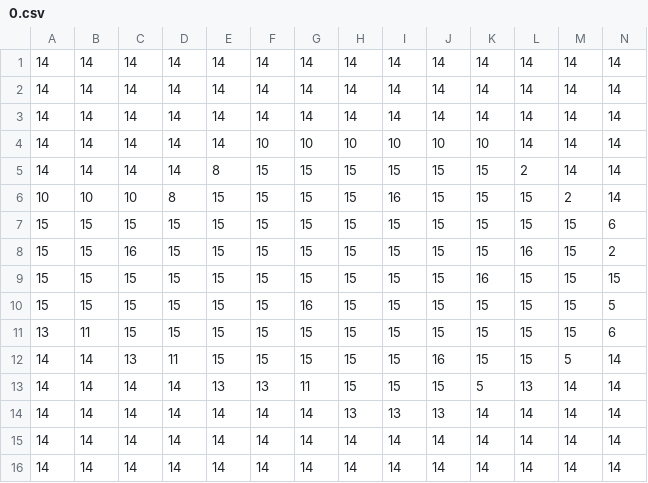
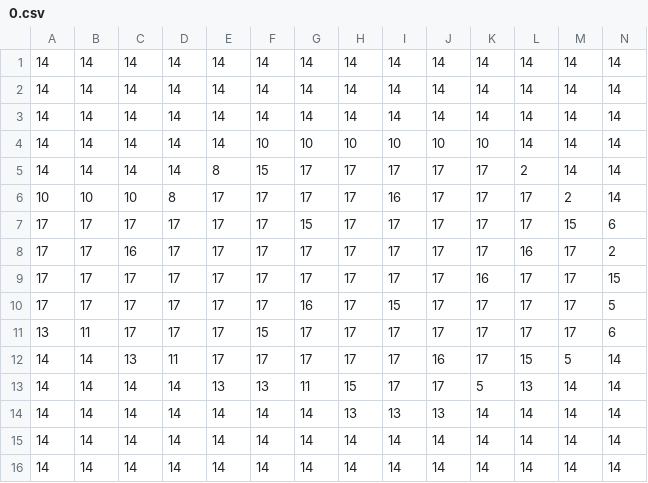
Before and after one commit to evanbowman/Red, a CSV file: data/map/l/0.csv, drawn as a sheet; only a part is shown; removed rows and columns are numbered as before the commit, all else as after; rows hold the shown columns only; the diff names each change by its address in the sheet, - before the commit and + after, or states it on an @@ line.

```diff
--- a/data/map/l/0.csv
+++ b/data/map/l/0.csv
-G5:G6: 15
+G5:G6: 17
-H5:H6: 15
+H5:H6: 17
-I5: 15
+I5: 17
-J5:J6: 15
+J5:J6: 17
-K5:K6: 15
+K5:K6: 17
-E6: 15
+E6: 17
-F6: 15
+F6: 17
-L6: 15
+L6: 17
-row 7: 15 | 15 | 15 | 15 | 15 | 15 | 15 | 15 | 15 | 15 | 15 | 15 | 15 | 6
-row 8: 15 | 15 | 16 | 15 | 15 | 15 | 15 | 15 | 15 | 15 | 15 | 16 | 15 | 2
-row 9: 15 | 15 | 15 | 15 | 15 | 15 | 15 | 15 | 15 | 15 | 16 | 15 | 15 | 15
-row 10: 15 | 15 | 15 | 15 | 15 | 15 | 16 | 15 | 15 | 15 | 15 | 15 | 15 | 5
+row 7: 17 | 17 | 17 | 17 | 17 | 17 | 15 | 17 | 17 | 17 | 17 | 17 | 15 | 6
+row 8: 17 | 17 | 16 | 17 | 17 | 17 | 17 | 17 | 17 | 17 | 17 | 16 | 17 | 2
+row 9: 17 | 17 | 17 | 17 | 17 | 17 | 17 | 17 | 17 | 17 | 16 | 17 | 17 | 15
+row 10: 17 | 17 | 17 | 17 | 17 | 17 | 16 | 17 | 15 | 17 | 17 | 17 | 17 | 5
-C11: 15
+C11: 17
-D11: 15
+D11: 17
-E11:E12: 15
+E11:E12: 17
-G11:G12: 15
+G11:G12: 17
-H11:H12: 15
+H11:H12: 17
-I11:I13: 15
+I11:I13: 17
-J11: 15
+J11: 17
-K11:K12: 15
+K11:K12: 17
-L11: 15
+L11: 17
-M11: 15
+M11: 17
-F12: 15
+F12: 17
-J13: 15
+J13: 17
```
Also changed, not shown: data/map/l/1.csv, 21 other files.
